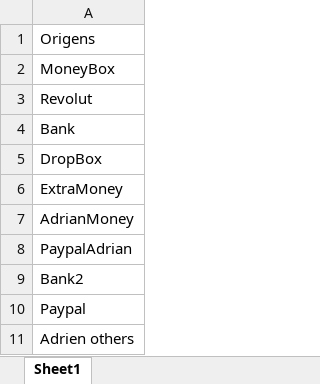
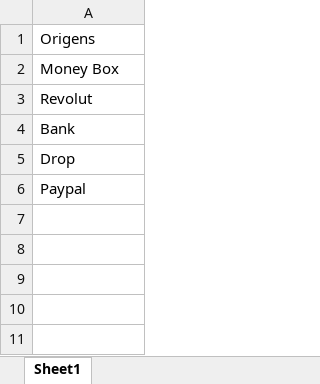
Before and after one commit to Nataliacript/app-casa-madalena, an Excel workbook: origens.xlsx, sheet Sheet1, drawn as a sheet; values as stored, in another font and other column widths than the file's, no borders; the diff names each change by its address in the sheet, - before the commit and + after, or states it on an @@ line.

```diff
--- a/origens.xlsx (sheet Sheet1)
+++ b/origens.xlsx (sheet Sheet1)
-A2: MoneyBox
+A2: Money Box
-A5: DropBox
+A5: Drop
-row 6: ExtraMoney
-row 7: AdrianMoney
-row 8: PaypalAdrian
-row 9: Bank2
-row 11: Adrien others
```
Also changed, not shown: produtos.xlsx, 10 other files.
